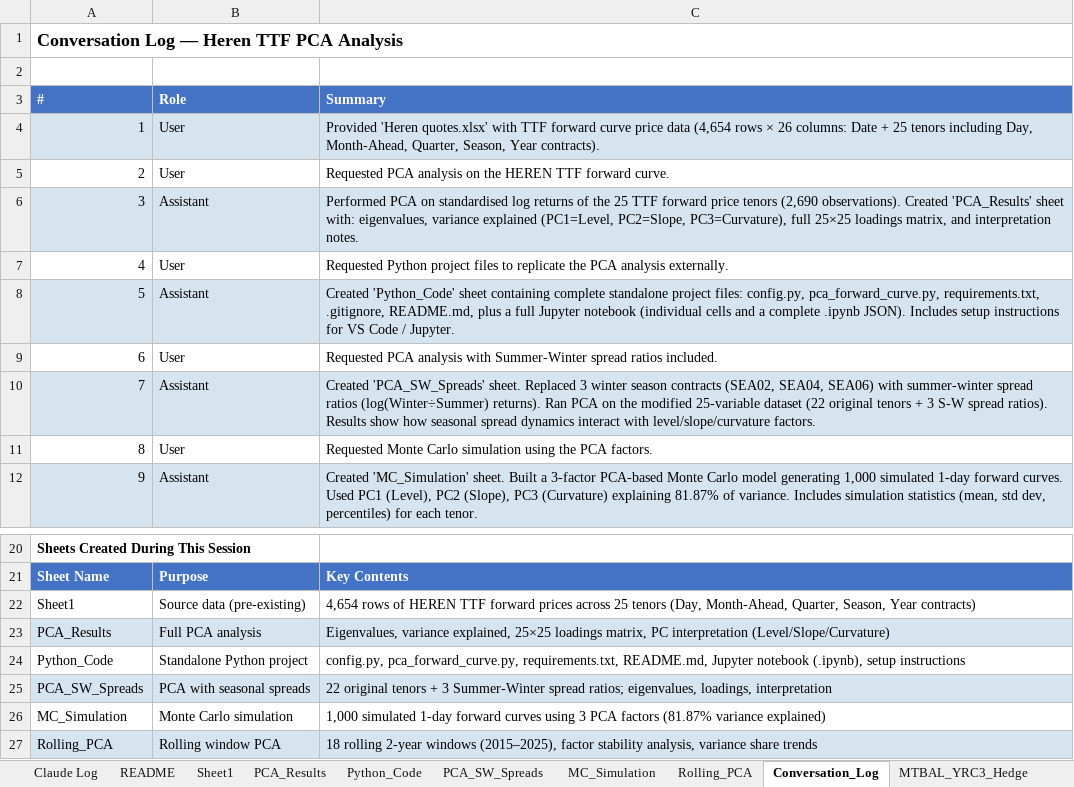
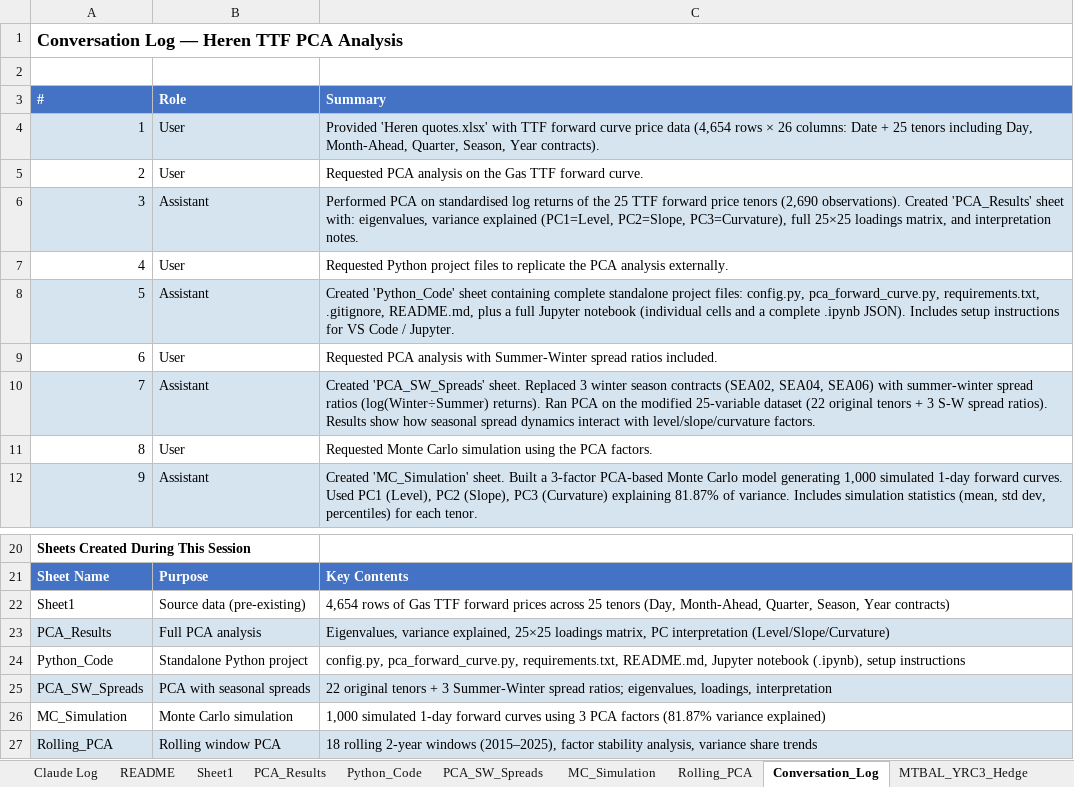
Before and after one commit to dmitrygoryunov2000/PCA, an Excel workbook: quotes.xlsx, sheet Conversation_Log, drawn as a sheet; only a part is shown, gaps mark what is left out; values as stored, in another font and other column widths than the file's, no borders; the diff names each change by its address in the sheet, - before the commit and + after, or states it on an @@ line.

```diff
--- a/quotes.xlsx (sheet Conversation_Log)
+++ b/quotes.xlsx (sheet Conversation_Log)
-C5 (Summary): …on the HEREN TTF forward…
+C5 (Summary): …on the Gas TTF forward…
-C22 (Summary): …rows of HEREN TTF forward…
+C22 (Summary): …rows of Gas TTF forward…
```
Also changed, not shown: sheet MC_Simulation, sheet Sheet1, sheet PCA_Results, sheet Claude Log, sheet Python_Code, sheet README, charts or pictures, 1 other file.
